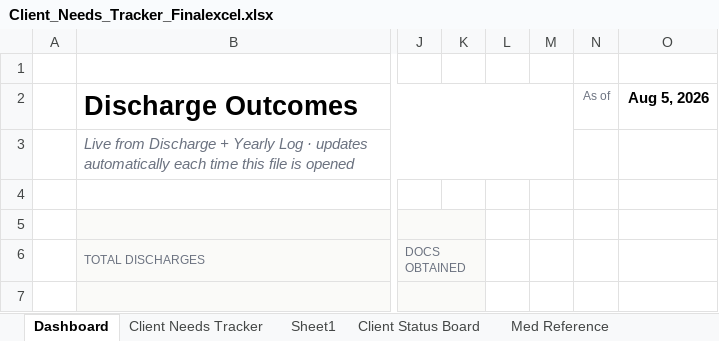
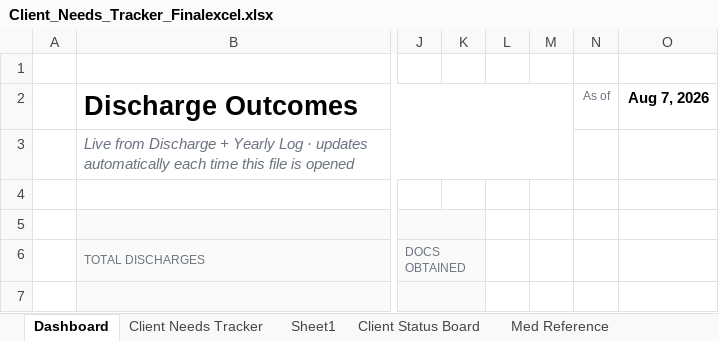
Before and after one commit to melissacallis/excel_to_github, an Excel workbook: Client_Needs_Tracker_Finalexcel.xlsx, sheet Dashboard, drawn as a sheet; only a part is shown, gaps mark what is left out; values as stored, in another font and other column widths than the file's, no borders; charts and pictures and conditional formats not drawn; the diff names each change by its address in the sheet, - before the commit and + after, or states it on an @@ line.

```diff
--- a/Client_Needs_Tracker_Finalexcel.xlsx (sheet Dashboard)
+++ b/Client_Needs_Tracker_Finalexcel.xlsx (sheet Dashboard)
-O2: Aug 5, 2026
+O2: Aug 7, 2026
```
Also changed, not shown: sheet Client Needs Tracker, sheet Inventory - P14, sheet MAR - P14, sheet Client Status Board.
